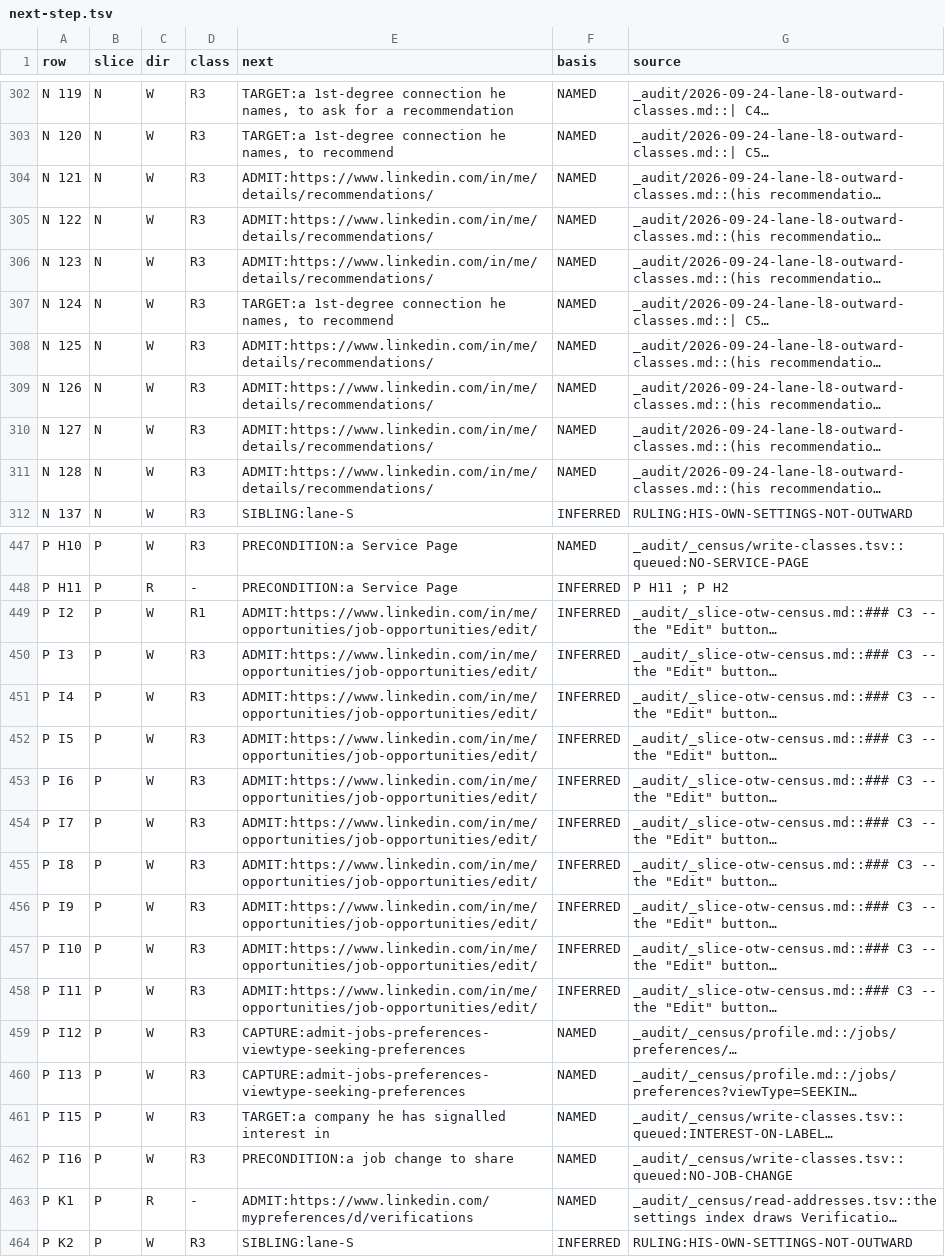
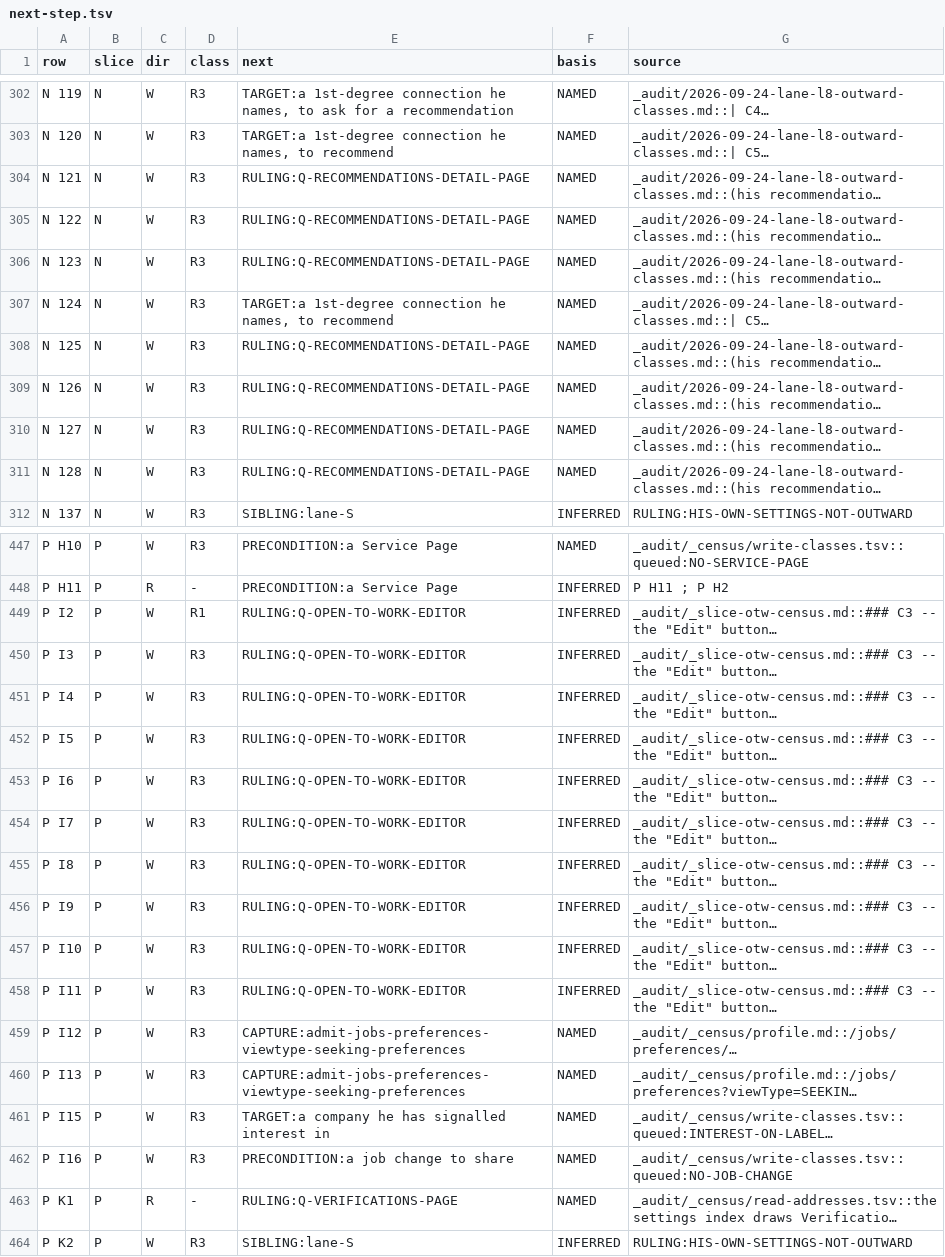
Before and after one commit to Sundeepg98/linkedin-mcp, a TSV file: _audit/_census/next-step.tsv, drawn as a sheet; only a part is shown, gaps mark what is left out; long unchanged cells end in …; the diff covers the shown part only; the diff names each change by its address in the sheet, - before the commit and + after, or states it on an @@ line.

Commit message:
census: the last 72 ADMIT rows -- 26 to captures LinkedIn's spellings need, 46 to ten questions; INSTRUMENTS 102
No ADMIT row is left in the next-step ledger (0 of 538).

Capture-bound, 26 rows. Each address on record was a placeholder, a guess
or a spelling no capture draws, so the step is a capture of a page the
boundary already admits, recording the spelling LinkedIn draws. Three new
lines, lane A's own, moved into the ledger's queue (the connections list's
sort and filters, the comments metric, the creator hub on the dashboard). The
rest ride loads already queued: the twelve section forms on the profile load,
saved posts on the feed load, the article drafts on the composer load,
hashtags on the content-search and following-list loads, and the attendee
filter on the named-event TARGET line. 19 emptied ADMIT lines leave.

Ruling-bound, 46 rows, on ten questions appended to lane K's section 7 in
its own convention, each with its ground quoted and none answered: a NAMED
recommendations detail page (lane B1's own question 3), an Open To Work editor
with no address, the name-bearing-address redaction's scope, loads that start
an AI generation, the credential-class verifications page, a page drawn only
with his own member id, the Learning coach, a course video, the Ad Library and
the resume builder. Their queue lines are gated on each question.

Record sections 4 to 8; INSTRUMENTS section 102 registers the harness, shown
failing six times, and declares the lane's scratch scripts disposable.
check_next_step GREEN (538); derived views regenerated.

```diff
--- a/_audit/_census/next-step.tsv
+++ b/_audit/_census/next-step.tsv
-E304:E306 (next): ADMIT:https://www.linkedin.com/in/me/details/recommendations/
+E304:E306 (next): RULING:Q-RECOMMENDATIONS-DETAIL-PAGE
-E308:E311 (next): ADMIT:https://www.linkedin.com/in/me/details/recommendations/
+E308:E311 (next): RULING:Q-RECOMMENDATIONS-DETAIL-PAGE
-E449:E458 (next): ADMIT:https://www.linkedin.com/in/me/opportunities/job-opportunities/edit/
+E449:E458 (next): RULING:Q-OPEN-TO-WORK-EDITOR
-E463 (next): ADMIT:https://www.linkedin.com/mypreferences/d/verifications
+E463 (next): RULING:Q-VERIFICATIONS-PAGE
```
Also changed, not shown: 54 edited cells elsewhere in this file, _audit/_census/blocker-map.tsv, _audit/_census/capture-queue.tsv, 4 other files.
